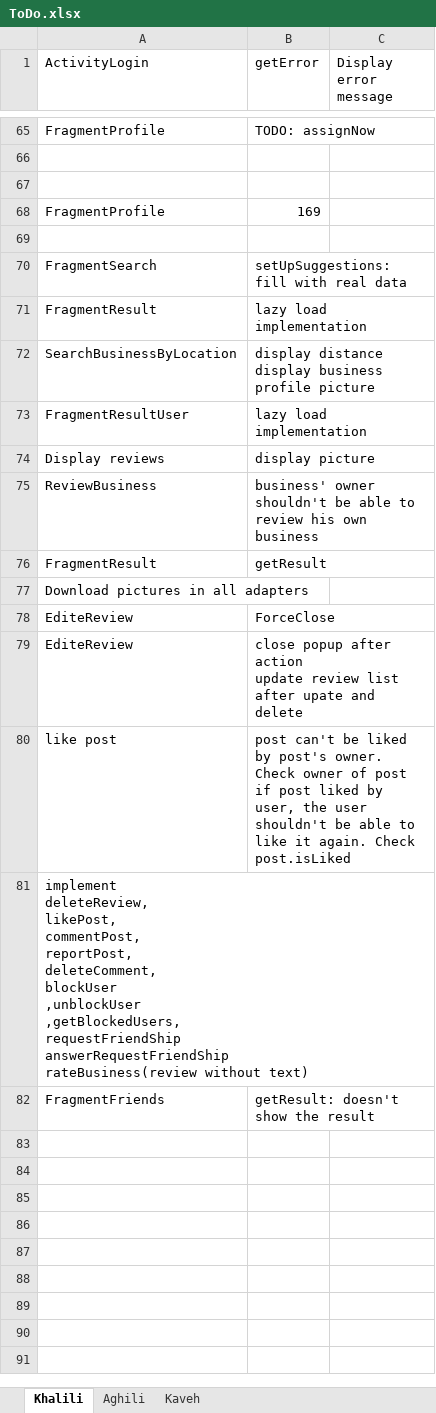
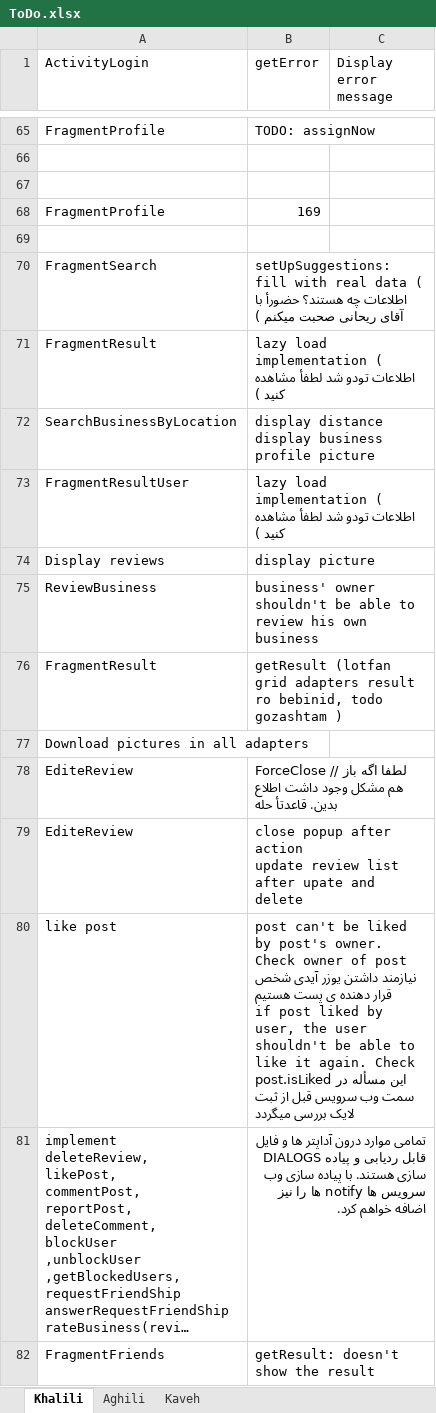
Before and after one commit to A-Kaveh2/SocialBusiness, an Excel workbook: app/src/ToDo.xlsx, sheet Khalili, drawn as a sheet; only a part is shown, gaps mark what is left out; long unchanged cells end in …; values as stored, in another font and other column widths than the file's, no cell formats; ↵ is a line break in a cell; the diff names each change by its address in the sheet, - before the commit and + after, or states it on an @@ line.

```diff
--- a/app/src/ToDo.xlsx (sheet Khalili)
+++ b/app/src/ToDo.xlsx (sheet Khalili)
-B70 (getError): …real data
+B70 (getError): …real data ( اطلاعات چه هستند؟ حضورأ با آقای ریحانی صحبت میکنم )
-B71 (getError): lazy load implementation
+B71 (getError): lazy load implementation ( اطلاعات تودو شد لطفأ مشاهده کنید )
-B73 (getError): lazy load implementation
+B73 (getError): lazy load implementation ( اطلاعات تودو شد لطفأ مشاهده کنید )
-B76 (getError): getResult
+B76 (getError): getResult (lotfan grid adapters result ro bebinid, todo gozashtam )
-B78 (getError): ForceClose
+B78 (getError): ForceClose // لطفا اگه باز هم مشکل وجود داشت اطلاع بدین. قاعدتأ حله
-B80 (getError): …of post ↵ if post liked by user, the user shouldn't be able to like it again. Check post.isLiked
+B80 (getError): …of post نیازمند داشتن یوزر آیدی شخص قرار دهنده ی پست هستیم ↵ if post liked by user, the user shouldn't be able to like it again. Check post.isLiked این مسأله در سمت وب سرویس قبل از ثبت لایک بررسی میگردد
-B81 (getError): (empty)
+B81 (getError): تمامی موارد درون آداپتر ها و فایل DIALOGS قابل ردیابی و پیاده سازی هستند. با پیاده سازی وب سرویس ها notify ها را نیز اضافه خواهم کرد.
```
Also changed, not shown: cell formats.
